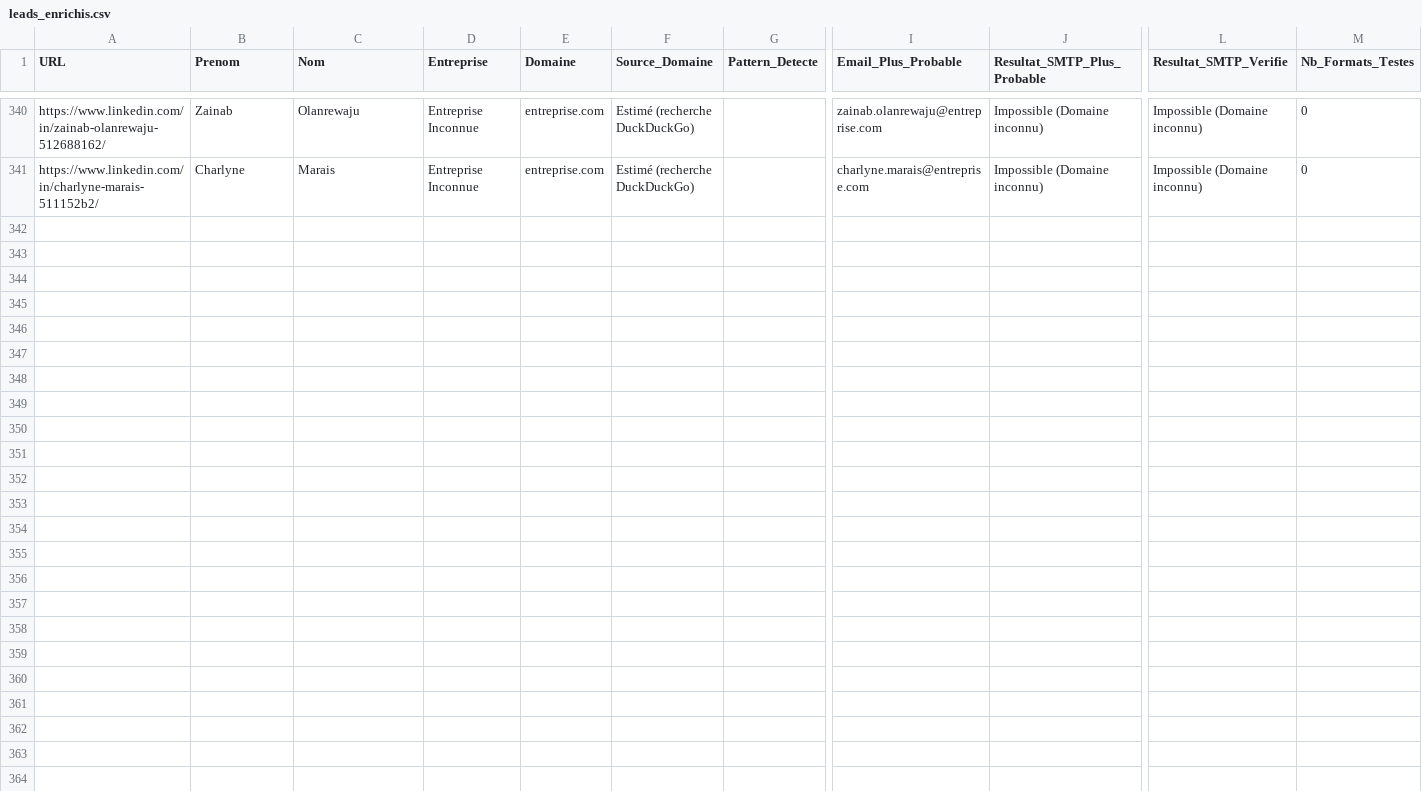
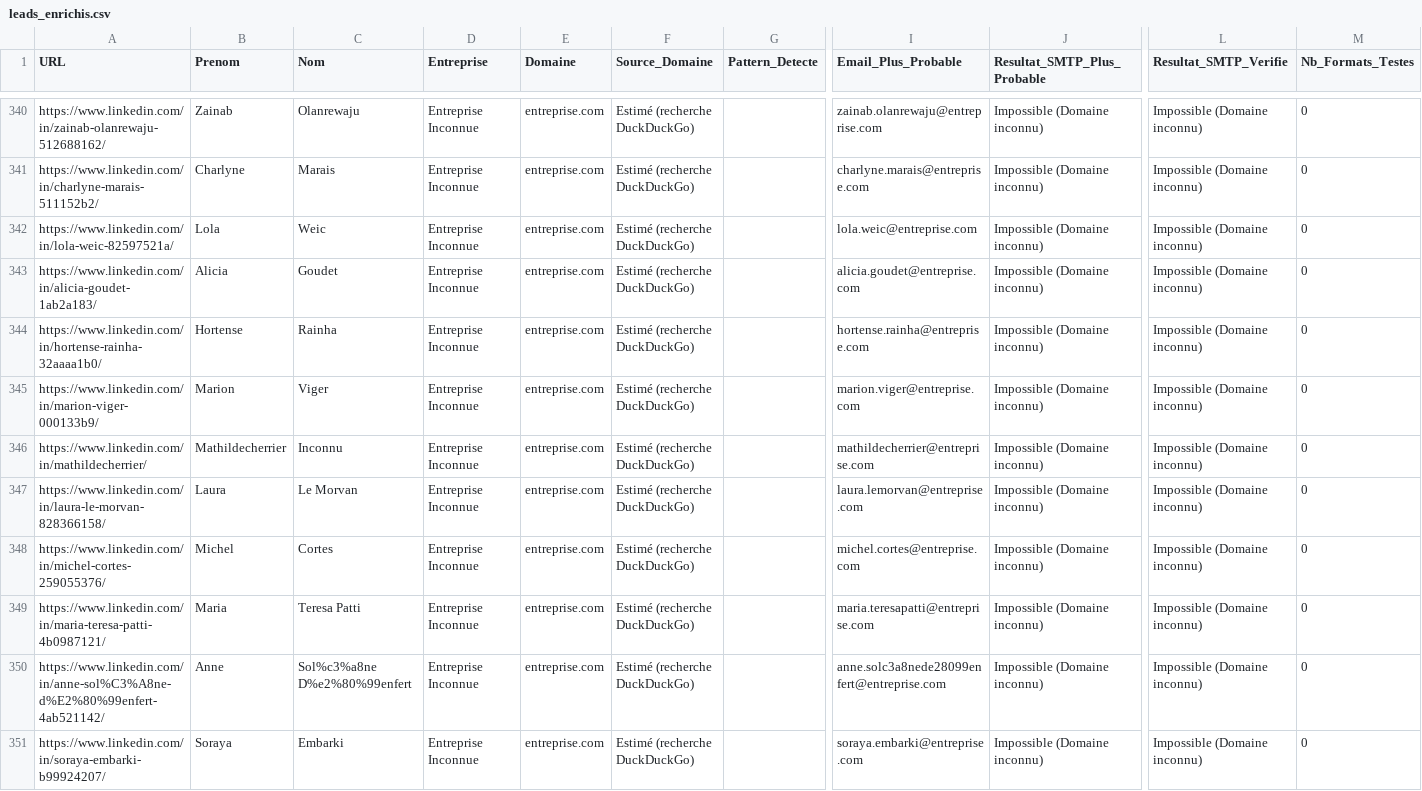
Before and after one commit to infographistemada-sudo/URL-4, a CSV file: leads_enrichis.csv, drawn as a sheet; only a part is shown, gaps mark what is left out; rows hold the shown columns only; the diff covers the shown part only; the diff names each change by its address in the sheet, - before the commit and + after, or states it on an @@ line.

```diff
--- a/leads_enrichis.csv
+++ b/leads_enrichis.csv
+row 342: https://www.linkedin.com/in/lola-weic-82597521a/ | Lola | Weic | Entreprise Inconnue | entreprise.com | Estimé (recherche DuckDuckGo) |  | lola.weic@entreprise.com | Impossible (Domaine inconnu) | Impossible (Domaine inconnu) | 0
+row 343: https://www.linkedin.com/in/alicia-goudet-1ab2a183/ | Alicia | Goudet | Entreprise Inconnue | entreprise.com | Estimé (recherche DuckDuckGo) |  | alicia.goudet@entreprise.com | Impossible (Domaine inconnu) | Impossible (Domaine inconnu) | 0
+row 344: https://www.linkedin.com/in/hortense-rainha-32aaaa1b0/ | Hortense | Rainha | Entreprise Inconnue | entreprise.com | Estimé (recherche DuckDuckGo) |  | hortense.rainha@entreprise.com | Impossible (Domaine inconnu) | Impossible (Domaine inconnu) | 0
+row 345: https://www.linkedin.com/in/marion-viger-000133b9/ | Marion | Viger | Entreprise Inconnue | entreprise.com | Estimé (recherche DuckDuckGo) |  | marion.viger@entreprise.com | Impossible (Domaine inconnu) | Impossible (Domaine inconnu) | 0
+row 346: https://www.linkedin.com/in/mathildecherrier/ | Mathildecherrier | Inconnu | Entreprise Inconnue | entreprise.com | Estimé (recherche DuckDuckGo) |  | mathildecherrier@entreprise.com | Impossible (Domaine inconnu) | Impossible (Domaine inconnu) | 0
+row 347: https://www.linkedin.com/in/laura-le-morvan-828366158/ | Laura | Le Morvan | Entreprise Inconnue | entreprise.com | Estimé (recherche DuckDuckGo) |  | laura.lemorvan@entreprise.com | Impossible (Domaine inconnu) | Impossible (Domaine inconnu) | 0
+row 348: https://www.linkedin.com/in/michel-cortes-259055376/ | Michel | Cortes | Entreprise Inconnue | entreprise.com | Estimé (recherche DuckDuckGo) |  | michel.cortes@entreprise.com | Impossible (Domaine inconnu) | Impossible (Domaine inconnu) | 0
+row 349: https://www.linkedin.com/in/maria-teresa-patti-4b0987121/ | Maria | Teresa Patti | Entreprise Inconnue | entreprise.com | Estimé (recherche DuckDuckGo) |  | maria.teresapatti@entreprise.com | Impossible (Domaine inconnu) | Impossible (Domaine inconnu) | 0
+row 350: https://www.linkedin.com/in/anne-sol%C3%A8ne-d%E2%80%99enfert-4ab521142/ | Anne | Sol%c3%a8ne D%e2%80%99enfert | Entreprise Inconnue | entreprise.com | Estimé (recherche DuckDuckGo) |  | anne.solc3a8nede28099enfert@entreprise.com | Impossible (Domaine inconnu) | Impossible (Domaine inconnu) | 0
+row 351: https://www.linkedin.com/in/soraya-embarki-b99924207/ | Soraya | Embarki | Entreprise Inconnue | entreprise.com | Estimé (recherche DuckDuckGo) |  | soraya.embarki@entreprise.com | Impossible (Domaine inconnu) | Impossible (Domaine inconnu) | 0
```
Also changed, not shown: 10 added rows elsewhere in this file, liste.csv.
